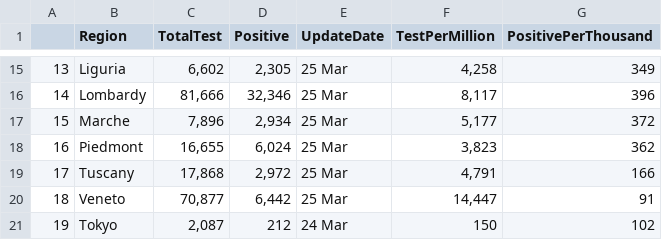
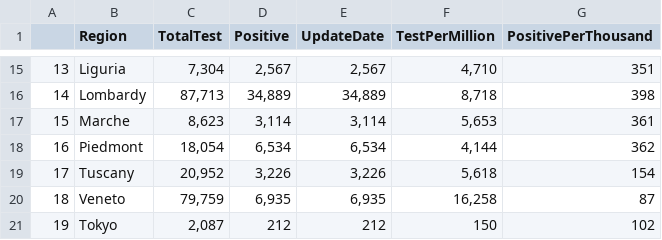
Before and after one commit to EricLuceroGonzalez/covid19, a CSV file: csv/26-3-TestsPerRegion.csv, drawn as a sheet; only a part is shown, gaps mark what is left out; the diff covers the shown part only; the diff names each change by its address in the sheet, - before the commit and + after, or states it on an @@ line.

```diff
--- a/csv/26-3-TestsPerRegion.csv
+++ b/csv/26-3-TestsPerRegion.csv
-C15 (TotalTest): 6,602
+C15 (TotalTest): 7,304
-D15 (Positive): 2,305
+D15 (Positive): 2,567
-E15 (UpdateDate): 25 Mar
+E15 (UpdateDate): 2,567
-F15 (TestPerMillion): 4,258
+F15 (TestPerMillion): 4,710
-G15 (PositivePerThousand): 349
+G15 (PositivePerThousand): 351
-C16 (TotalTest): 81,666
+C16 (TotalTest): 87,713
-D16 (Positive): 32,346
+D16 (Positive): 34,889
-E16 (UpdateDate): 25 Mar
+E16 (UpdateDate): 34,889
-F16 (TestPerMillion): 8,117
+F16 (TestPerMillion): 8,718
-G16 (PositivePerThousand): 396
+G16 (PositivePerThousand): 398
-C17 (TotalTest): 7,896
+C17 (TotalTest): 8,623
-D17 (Positive): 2,934
+D17 (Positive): 3,114
-E17 (UpdateDate): 25 Mar
+E17 (UpdateDate): 3,114
-F17 (TestPerMillion): 5,177
+F17 (TestPerMillion): 5,653
-G17 (PositivePerThousand): 372
+G17 (PositivePerThousand): 361
-C18 (TotalTest): 16,655
+C18 (TotalTest): 18,054
-D18 (Positive): 6,024
+D18 (Positive): 6,534
-E18 (UpdateDate): 25 Mar
+E18 (UpdateDate): 6,534
-F18 (TestPerMillion): 3,823
+F18 (TestPerMillion): 4,144
-C19 (TotalTest): 17,868
+C19 (TotalTest): 20,952
-D19 (Positive): 2,972
+D19 (Positive): 3,226
-E19 (UpdateDate): 25 Mar
+E19 (UpdateDate): 3,226
-F19 (TestPerMillion): 4,791
+F19 (TestPerMillion): 5,618
-G19 (PositivePerThousand): 166
+G19 (PositivePerThousand): 154
-C20 (TotalTest): 70,877
+C20 (TotalTest): 79,759
-D20 (Positive): 6,442
+D20 (Positive): 6,935
-E20 (UpdateDate): 25 Mar
+E20 (UpdateDate): 6,935
-F20 (TestPerMillion): 14,447
+F20 (TestPerMillion): 16,258
-G20 (PositivePerThousand): 91
+G20 (PositivePerThousand): 87
-E21 (UpdateDate): 24 Mar
+E21 (UpdateDate): 212
```
Also changed, not shown: 1 added row, 47 edited cells and row numbers in column A elsewhere in this file, csv/26-3-TestsPerCountry.csv, 41 other files.
